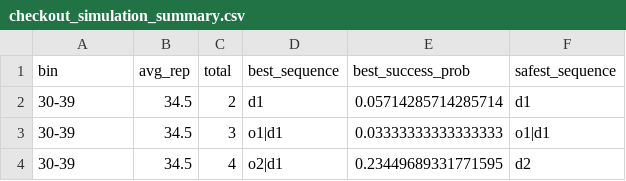
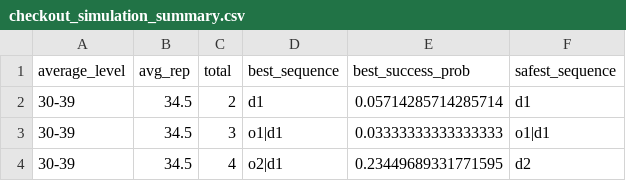
Before and after one commit to gavinmcg1/CT413-FYP-Dartbot, a CSV file: checkout_simulation_summary.csv, drawn as a sheet; only a part is shown.

```diff
--- a/checkout_simulation_summary.csv
+++ b/checkout_simulation_summary.csv
@@ -1,2 +1,2 @@
-bin,avg_rep,total,best_sequence,best_success_prob,safest_sequence
+average_level,avg_rep,total,best_sequence,best_success_prob,safest_sequence
 30-39,34.5,2,d1,0.05714285714285714,d1
```
Also changed, not shown: 1 other file.
